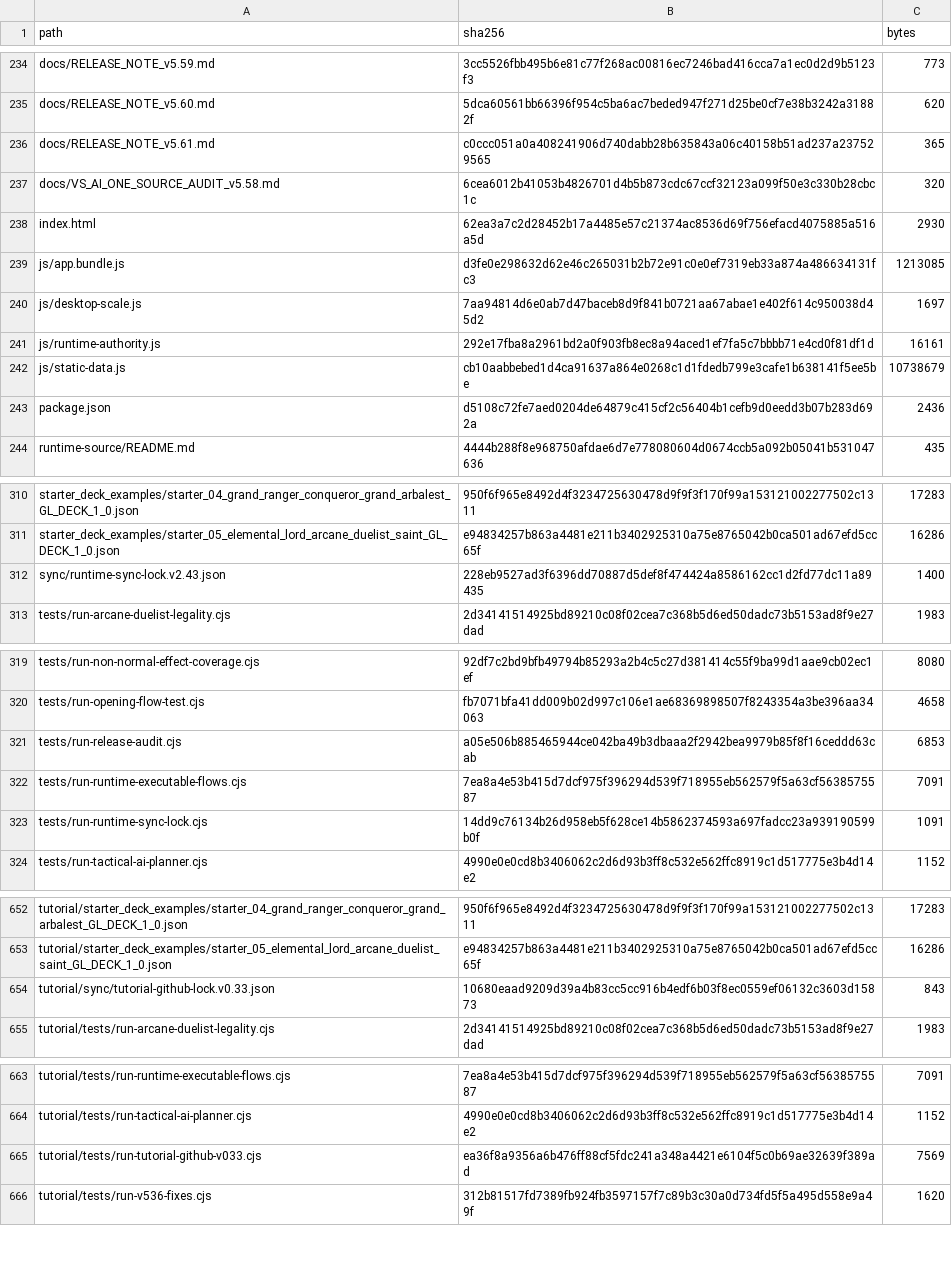
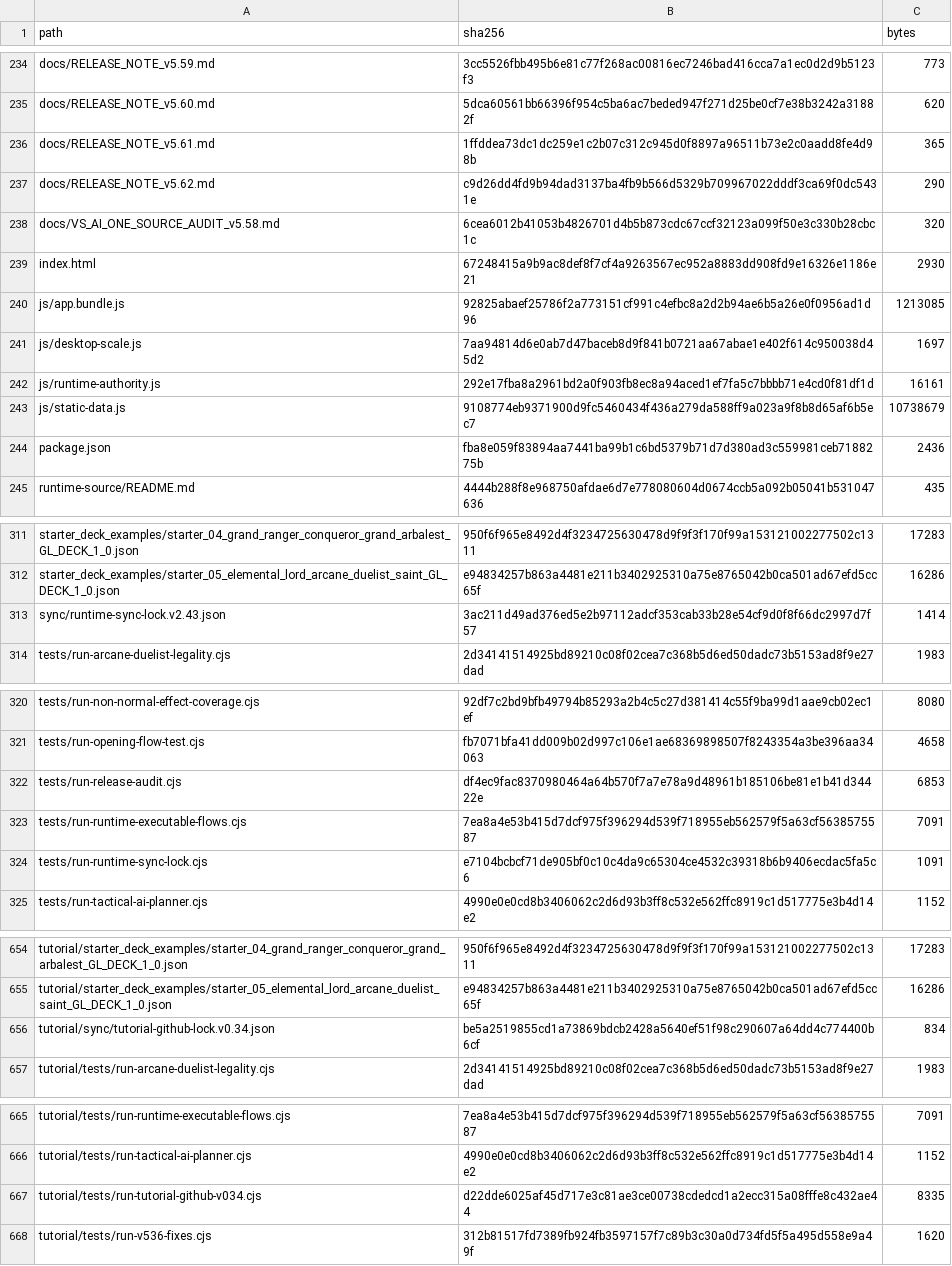
Before and after one commit to GrandisLegacyTCG/Grandis-Legacy-VS-AI, a CSV file: FILE_MANIFEST_SHA256.csv, drawn as a sheet; only a part is shown, gaps mark what is left out; the diff covers the shown part only.

Commit message:
VS AI v5.62 — Tutorial mobile highlight hotfix

```diff
--- a/FILE_MANIFEST_SHA256.csv
+++ b/FILE_MANIFEST_SHA256.csv
@@ -235,10 +235,11 @@ docs/RELEASE_NOTE_v5.59.md,3cc5526fbb495b6e81c77f268ac00816ec7246bad416cca7a1ec0
 docs/RELEASE_NOTE_v5.60.md,5dca60561bb66396f954c5ba6ac7beded947f271d25be0cf7e38b3242a31882f,620
-docs/RELEASE_NOTE_v5.61.md,c0ccc051a0a408241906d740dabb28b635843a06c40158b51ad237a237529565,365
+docs/RELEASE_NOTE_v5.61.md,1ffddea73dc1dc259e1c2b07c312c945d0f8897a96511b73e2c0aadd8fe4d98b,365
+docs/RELEASE_NOTE_v5.62.md,c9d26dd4fd9b94dad3137ba4fb9b566d5329b709967022dddf3ca69f0dc5431e,290
 docs/VS_AI_ONE_SOURCE_AUDIT_v5.58.md,6cea6012b41053b4826701d4b5b873cdc67ccf32123a099f50e3c330b28cbc1c,320
-index.html,62ea3a7c2d28452b17a4485e57c21374ac8536d69f756efacd4075885a516a5d,2930
-js/app.bundle.js,d3fe0e298632d62e46c265031b2b72e91c0e0ef7319eb33a874a486634131fc3,1213085
+index.html,67248415a9b9ac8def8f7cf4a9263567ec952a8883dd908fd9e16326e1186e21,2930
+js/app.bundle.js,92825abaef25786f2a773151cf991c4efbc8a2d2b94ae6b5a26e0f0956ad1d96,1213085
 js/desktop-scale.js,7aa94814d6e0ab7d47baceb8d9f841b0721aa67abae1e402f614c950038d45d2,1697
 js/runtime-authority.js,292e17fba8a2961bd2a0f903fb8ec8a94aced1ef7fa5c7bbbb71e4cd0f81df1d,16161
-js/static-data.js,cb10aabbebed1d4ca91637a864e0268c1d1fdedb799e3cafe1b638141f5ee5be,10738679
-package.json,d5108c72fe7aed0204de64879c415cf2c56404b1cefb9d0eedd3b07b283d692a,2436
+js/static-data.js,9108774eb9371900d9fc5460434f436a279da588ff9a023a9f8b8d65af6b5ec7,10738679
+package.json,fba8e059f83894aa7441ba99b1c6bd5379b71d7d380ad3c559981ceb7188275b,2436
 runtime-source/README.md,4444b288f8e968750afdae6d7e778080604d0674ccb5a092b05041b531047636,435
@@ -311,3 +312,3 @@ starter_deck_examples/starter_04_grand_ranger_conqueror_grand_arbalest_GL_DECK_1
 starter_deck_examples/starter_05_elemental_lord_arcane_duelist_saint_GL_DECK_1_0.json,e94834257b863a4481e211b3402925310a75e8765042b0ca501ad67efd5cc65f,16286
-sync/runtime-sync-lock.v2.43.json,228eb9527ad3f6396dd70887d5def8f474424a8586162cc1d2fd77dc11a89435,1400
+sync/runtime-sync-lock.v2.43.json,3ac211d49ad376ed5e2b97112adcf353cab33b28e54cf9d0f8f66dc2997d7f57,1414
 tests/run-arcane-duelist-legality.cjs,2d34141514925bd89210c08f02cea7c368b5d6ed50dadc73b5153ad8f9e27dad,1983
@@ -320,5 +321,5 @@ tests/run-non-normal-effect-coverage.cjs,92df7c2bd9bfb49794b85293a2b4c5c27d38141
 tests/run-opening-flow-test.cjs,fb7071bfa41dd009b02d997c106e1ae68369898507f8243354a3be396aa34063,4658
-tests/run-release-audit.cjs,a05e506b885465944ce042ba49b3dbaaa2f2942bea9979b85f8f16ceddd63cab,6853
+tests/run-release-audit.cjs,df4ec9fac8370980464a64b570f7a7e78a9d48961b185106be81e1b41d34422e,6853
 tests/run-runtime-executable-flows.cjs,7ea8a4e53b415d7dcf975f396294d539f718955eb562579f5a63cf5638575587,7091
-tests/run-runtime-sync-lock.cjs,14dd9c76134b26d958eb5f628ce14b5862374593a697fadcc23a939190599b0f,1091
+tests/run-runtime-sync-lock.cjs,e7104bcbcf71de905bf0c10c4da9c65304ce4532c39318b6b9406ecdac5fa5c6,1091
 tests/run-tactical-ai-planner.cjs,4990e0e0cd8b3406062c2d6d93b3ff8c532e562ffc8919c1d517775e3b4d14e2,1152
@@ -653,3 +655,3 @@ tutorial/starter_deck_examples/starter_04_grand_ranger_conqueror_grand_arbalest_
 tutorial/starter_deck_examples/starter_05_elemental_lord_arcane_duelist_saint_GL_DECK_1_0.json,e94834257b863a4481e211b3402925310a75e8765042b0ca501ad67efd5cc65f,16286
-tutorial/sync/tutorial-github-lock.v0.33.json,10680eaad9209d39a4b83cc5cc916b4edf6b03f8ec0559ef06132c3603d15873,843
+tutorial/sync/tutorial-github-lock.v0.34.json,be5a2519855cd1a73869bdcb2428a5640ef51f98c290607a64dd4c774400b6cf,834
 tutorial/tests/run-arcane-duelist-legality.cjs,2d34141514925bd89210c08f02cea7c368b5d6ed50dadc73b5153ad8f9e27dad,1983
@@ -664,3 +666,3 @@ tutorial/tests/run-runtime-executable-flows.cjs,7ea8a4e53b415d7dcf975f396294d539
 tutorial/tests/run-tactical-ai-planner.cjs,4990e0e0cd8b3406062c2d6d93b3ff8c532e562ffc8919c1d517775e3b4d14e2,1152
-tutorial/tests/run-tutorial-github-v033.cjs,ea36f8a9356a6b476ff88cf5fdc241a348a4421e6104f5c0b69ae32639f389ad,7569
+tutorial/tests/run-tutorial-github-v034.cjs,d22dde6025af45d717e3c81ae3ce00738cdedcd1a2ecc315a08fffe8c432ae44,8335
 tutorial/tests/run-v536-fixes.cjs,312b81517fd7389fb924fb3597157f7c89b3c30a0d734fd5f5a495d558e9a49f,1620
```
Also changed, not shown: 1 added row and 19 edited cells elsewhere in this file, 30 other files.
